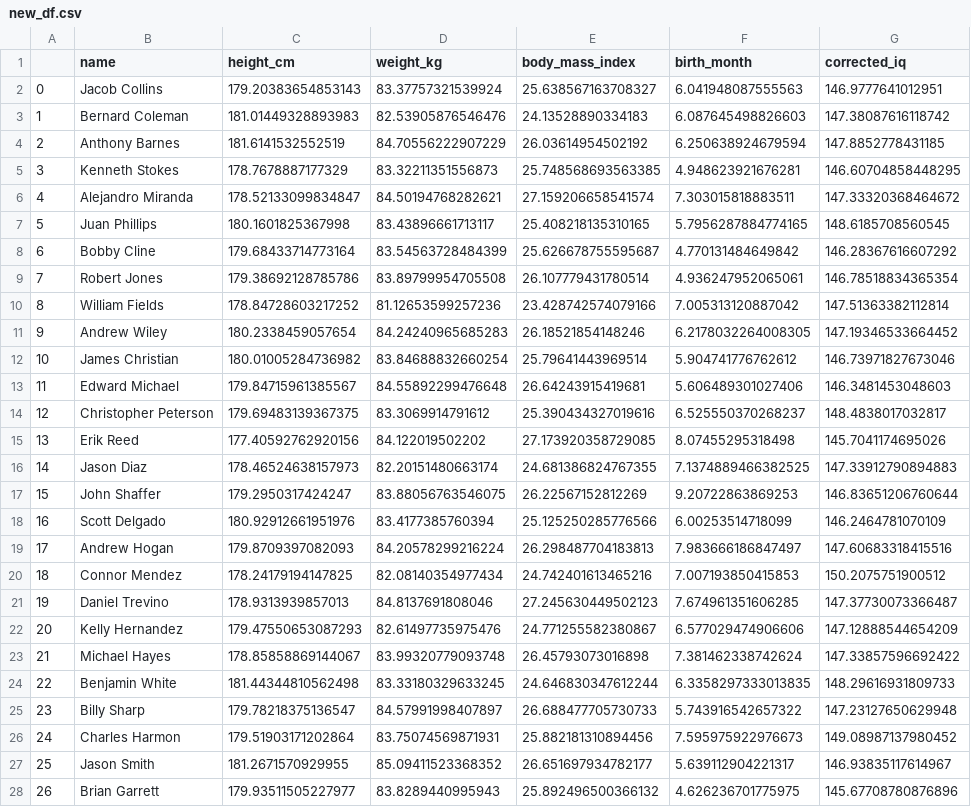
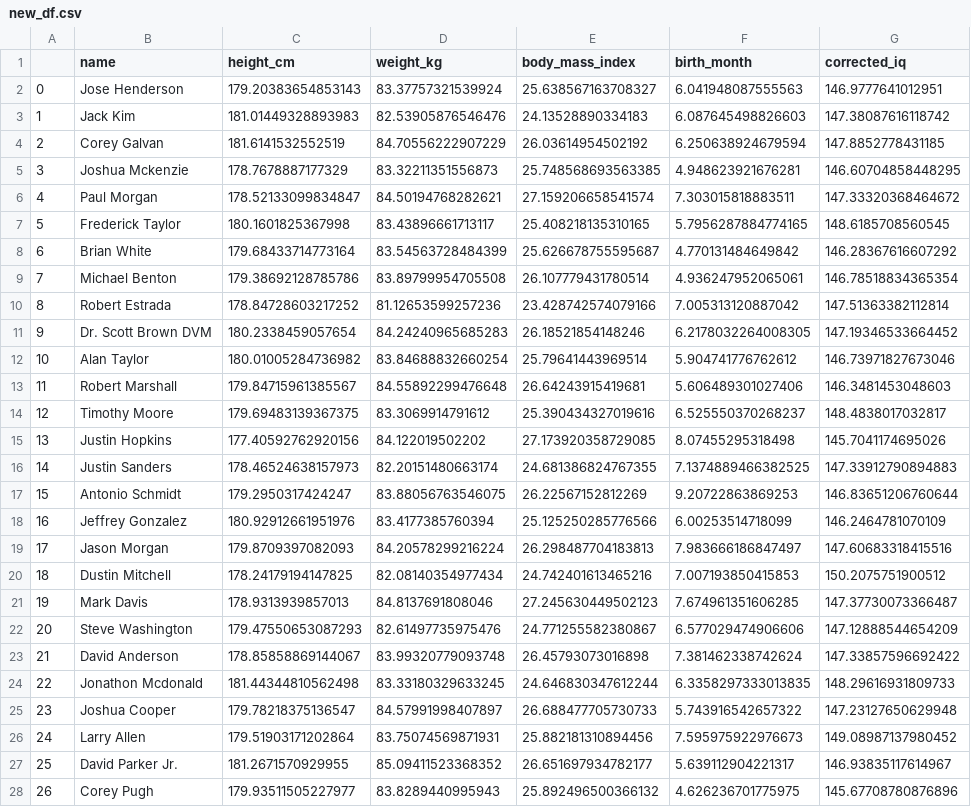
Before and after one commit to JScarry/Programming_for_Data_Analysis_Project1, a CSV file: new_df.csv, drawn as a sheet; only a part is shown; the diff covers the shown part only; the diff names each change by its address in the sheet, - before the commit and + after, or states it on an @@ line.

```diff
--- a/new_df.csv
+++ b/new_df.csv
-B2 (name): Jacob Collins
+B2 (name): Jose Henderson
-B3 (name): Bernard Coleman
+B3 (name): Jack Kim
-B4 (name): Anthony Barnes
+B4 (name): Corey Galvan
-B5 (name): Kenneth Stokes
+B5 (name): Joshua Mckenzie
-B6 (name): Alejandro Miranda
+B6 (name): Paul Morgan
-B7 (name): Juan Phillips
+B7 (name): Frederick Taylor
-B8 (name): Bobby Cline
+B8 (name): Brian White
-B9 (name): Robert Jones
+B9 (name): Michael Benton
-B10 (name): William Fields
+B10 (name): Robert Estrada
-B11 (name): Andrew Wiley
+B11 (name): Dr. Scott Brown DVM
-B12 (name): James Christian
+B12 (name): Alan Taylor
-B13 (name): Edward Michael
+B13 (name): Robert Marshall
-B14 (name): Christopher Peterson
+B14 (name): Timothy Moore
-B15 (name): Erik Reed
+B15 (name): Justin Hopkins
-B16 (name): Jason Diaz
+B16 (name): Justin Sanders
-B17 (name): John Shaffer
+B17 (name): Antonio Schmidt
-B18 (name): Scott Delgado
+B18 (name): Jeffrey Gonzalez
-B19 (name): Andrew Hogan
+B19 (name): Jason Morgan
-B20 (name): Connor Mendez
+B20 (name): Dustin Mitchell
-B21 (name): Daniel Trevino
+B21 (name): Mark Davis
-B22 (name): Kelly Hernandez
+B22 (name): Steve Washington
-B23 (name): Michael Hayes
+B23 (name): David Anderson
-B24 (name): Benjamin White
+B24 (name): Jonathon Mcdonald
-B25 (name): Billy Sharp
+B25 (name): Joshua Cooper
-B26 (name): Charles Harmon
+B26 (name): Larry Allen
-B27 (name): Jason Smith
+B27 (name): David Parker Jr.
-B28 (name): Brian Garrett
+B28 (name): Corey Pugh
```
Also changed, not shown: 18 edited cells elsewhere in this file, 1 other file.
